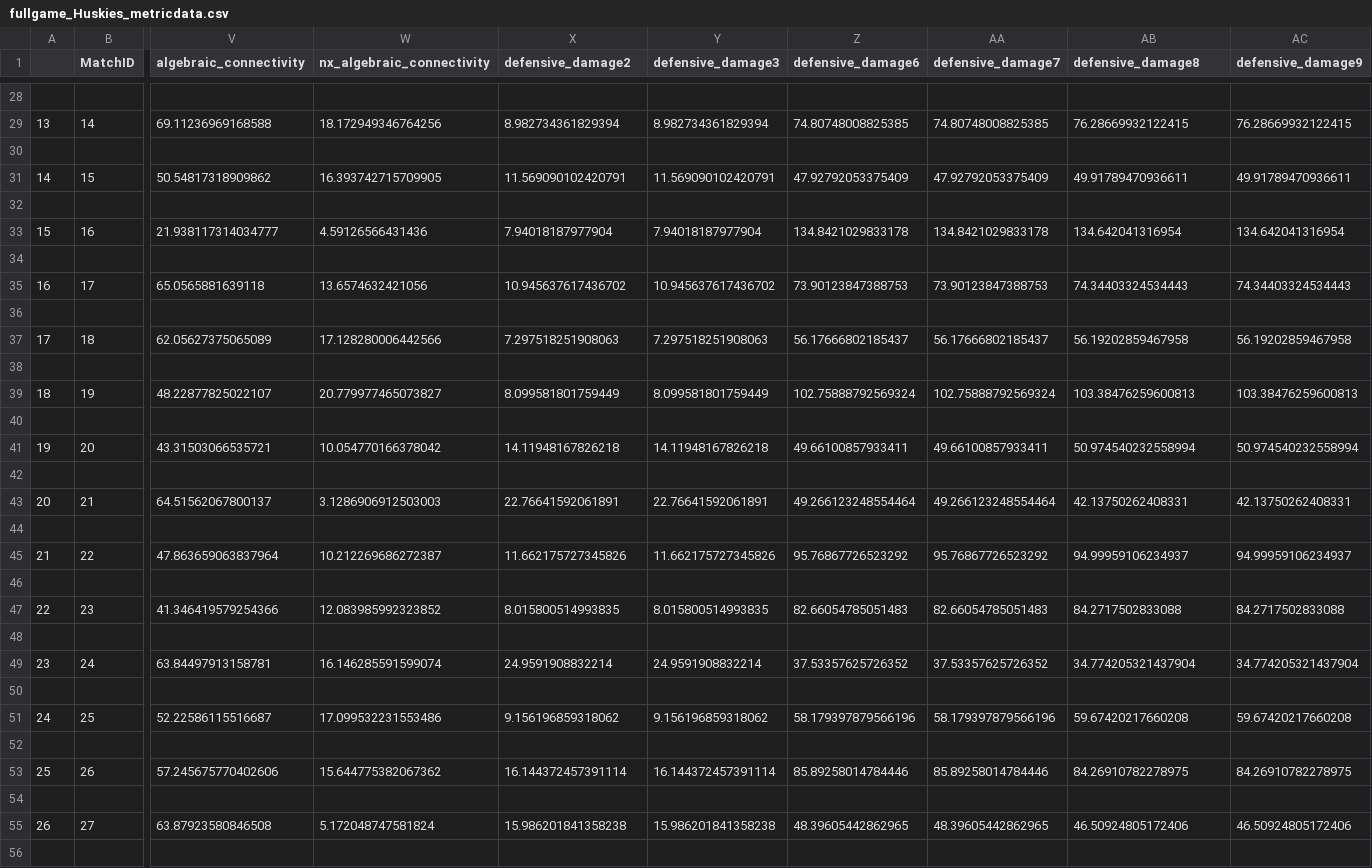
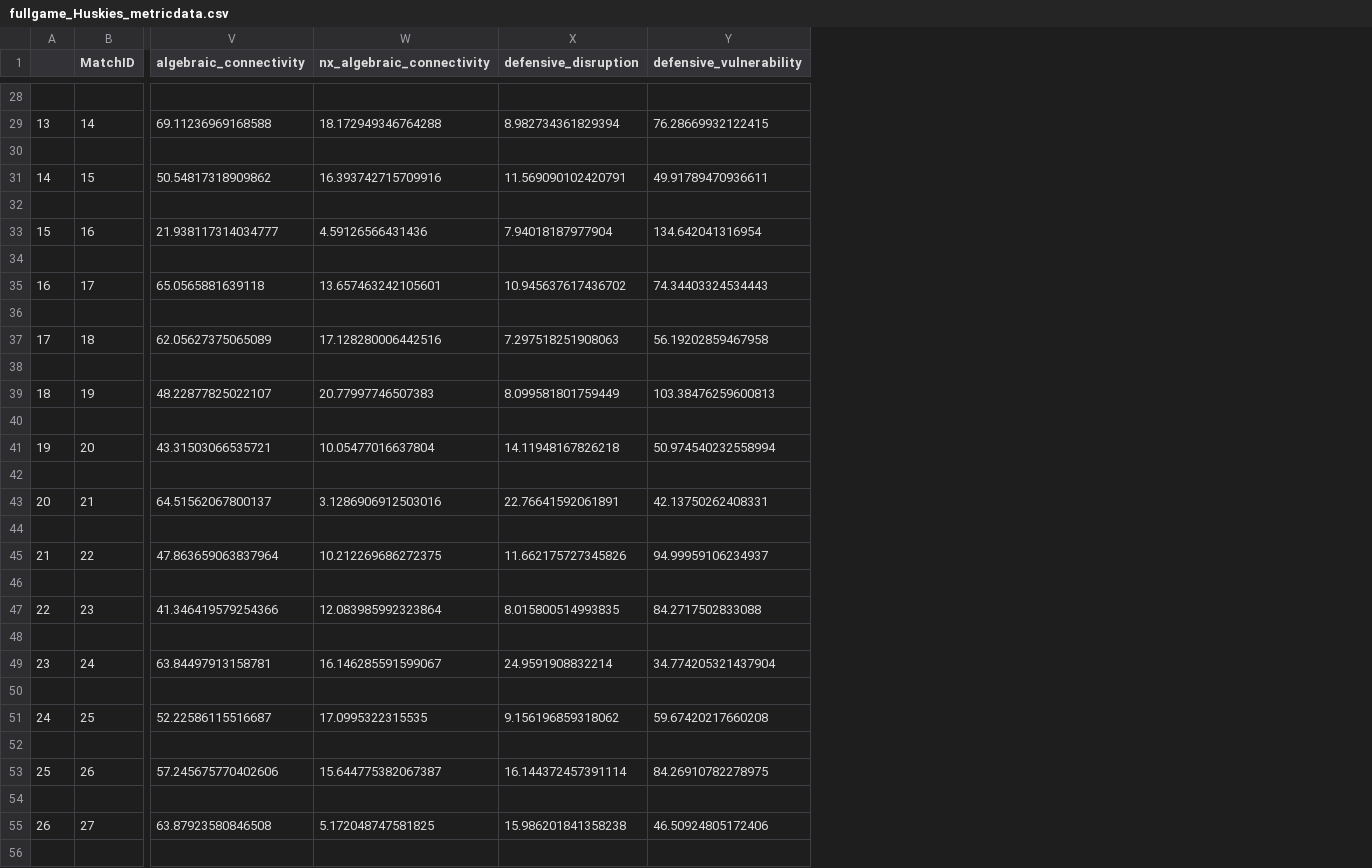
Before and after one commit to suntzuisafterU/MCM2020, a CSV file: 2020_Weekend1_Problems/2020_Problem_D_DATA/data/groundtruths/fullgame_Huskies_metricdata.csv, drawn as a sheet; only a part is shown, gaps mark what is left out; removed rows and columns are numbered as before the commit, all else as after; the diff covers the shown part only; the diff names each change by its address in the sheet, - before the commit and + after, or states it on an @@ line.

```diff
--- a/2020_Weekend1_Problems/2020_Problem_D_DATA/data/groundtruths/fullgame_Huskies_metricdata.csv
+++ b/2020_Weekend1_Problems/2020_Problem_D_DATA/data/groundtruths/fullgame_Huskies_metricdata.csv
-column Y (defensive_damage3), rows 29-55: 8.982734361829394 |  | 11.569090102420791 |  | 7.94018187977904 |  | 10.945637617436702 |  | 7.297518251908063 |  | 8.099581801759449 |  | 14.11948167826218 |  | 22.76641592061891 |  | 11.662175727345826 |  | 8.015800514993835 |  | 24.9591908832214 |  | 9.156196859318062 |  | 16.144372457391114 |  | 15.986201841358238
-column Z (defensive_damage6), rows 29-55: 74.80748008825385 |  | 47.92792053375409 |  | 134.8421029833178 |  | 73.90123847388753 |  | 56.17666802185437 |  | 102.75888792569324 |  | 49.66100857933411 |  | 49.266123248554464 |  | 95.76867726523292 |  | 82.66054785051483 |  | 37.53357625726352 |  | 58.179397879566196 |  | 85.89258014784446 |  | 48.39605442862965
-column AA (defensive_damage7), rows 29-55: 74.80748008825385 |  | 47.92792053375409 |  | 134.8421029833178 |  | 73.90123847388753 |  | 56.17666802185437 |  | 102.75888792569324 |  | 49.66100857933411 |  | 49.266123248554464 |  | 95.76867726523292 |  | 82.66054785051483 |  | 37.53357625726352 |  | 58.179397879566196 |  | 85.89258014784446 |  | 48.39605442862965
-column AC (defensive_damage9), rows 29-55: 76.28669932122415 |  | 49.91789470936611 |  | 134.642041316954 |  | 74.34403324534443 |  | 56.19202859467958 |  | 103.38476259600813 |  | 50.974540232558994 |  | 42.13750262408331 |  | 94.99959106234937 |  | 84.2717502833088 |  | 34.774205321437904 |  | 59.67420217660208 |  | 84.26910782278975 |  | 46.50924805172406
-X1: defensive_damage2
+X1: defensive_disruption
-Y1: defensive_damage8
+Y1: defensive_vulnerability
-W29 (nx_algebraic_connectivity): 18.172949346764256
+W29 (nx_algebraic_connectivity): 18.172949346764288
-W31 (nx_algebraic_connectivity): 16.393742715709905
+W31 (nx_algebraic_connectivity): 16.393742715709916
-W35 (nx_algebraic_connectivity): 13.6574632421056
+W35 (nx_algebraic_connectivity): 13.657463242105601
-W37 (nx_algebraic_connectivity): 17.128280006442566
+W37 (nx_algebraic_connectivity): 17.128280006442516
-W39 (nx_algebraic_connectivity): 20.779977465073827
+W39 (nx_algebraic_connectivity): 20.77997746507383
-W41 (nx_algebraic_connectivity): 10.054770166378042
+W41 (nx_algebraic_connectivity): 10.05477016637804
-W43 (nx_algebraic_connectivity): 3.1286906912503003
+W43 (nx_algebraic_connectivity): 3.1286906912503016
-W45 (nx_algebraic_connectivity): 10.212269686272387
+W45 (nx_algebraic_connectivity): 10.212269686272375
-W47 (nx_algebraic_connectivity): 12.083985992323852
+W47 (nx_algebraic_connectivity): 12.083985992323864
-W49 (nx_algebraic_connectivity): 16.146285591599074
+W49 (nx_algebraic_connectivity): 16.146285591599067
-W51 (nx_algebraic_connectivity): 17.099532231553486
+W51 (nx_algebraic_connectivity): 17.0995322315535
-W53 (nx_algebraic_connectivity): 15.644775382067362
+W53 (nx_algebraic_connectivity): 15.644775382067387
-W55 (nx_algebraic_connectivity): 5.172048747581824
+W55 (nx_algebraic_connectivity): 5.172048747581825
```
Also changed, not shown: 22 edited cells elsewhere in this file, 4 other files.
